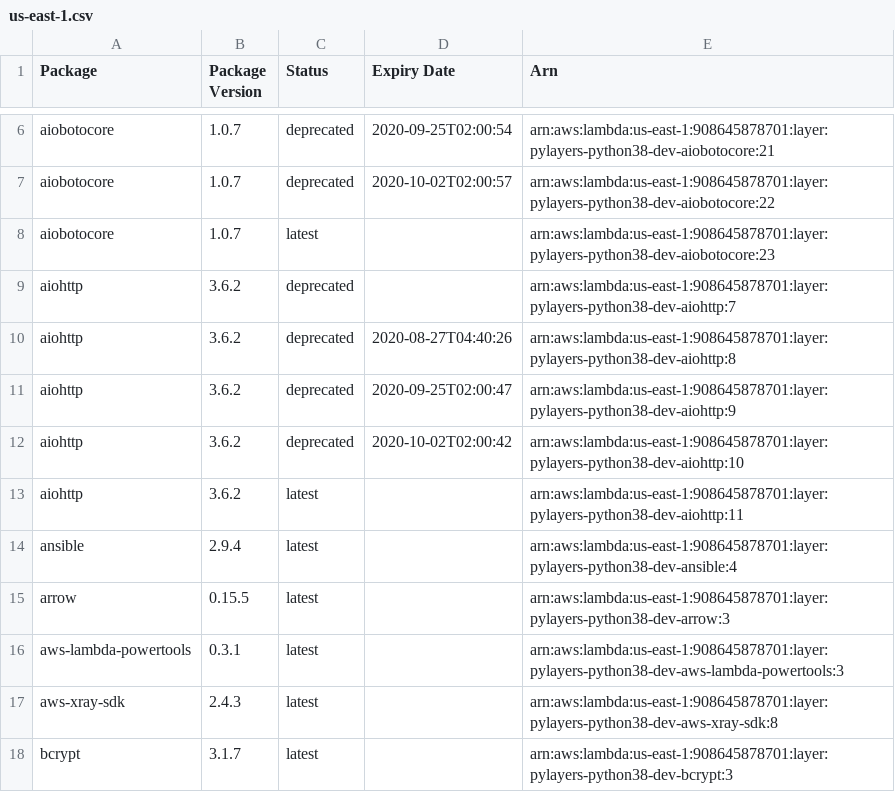
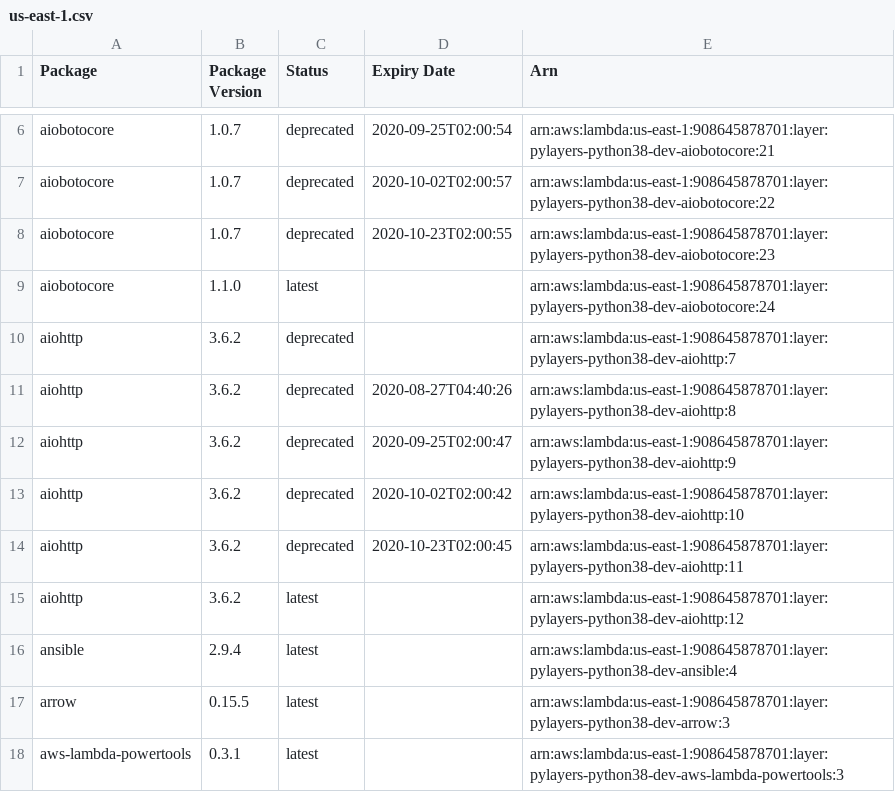
Before and after one commit to keithrozario/Klayers-dev, a CSV file: deployments/python3.8/arns/us-east-1.csv, drawn as a sheet; only a part is shown, gaps mark what is left out; the shorter side is filled out with more unchanged rows.

```diff
--- a/deployments/python3.8/arns/us-east-1.csv
+++ b/deployments/python3.8/arns/us-east-1.csv
@@ -7,3 +7,4 @@ aiobotocore,1.0.7,deprecated,2020-09-25T02:00:54,arn:aws:lambda:us-east-1:908645
 aiobotocore,1.0.7,deprecated,2020-10-02T02:00:57,arn:aws:lambda:us-east-1:908645878701:layer:pylayers-python38-dev-aiobotocore:22
-aiobotocore,1.0.7,latest,,arn:aws:lambda:us-east-1:908645878701:layer:pylayers-python38-dev-aiobotocore:23
+aiobotocore,1.0.7,deprecated,2020-10-23T02:00:55,arn:aws:lambda:us-east-1:908645878701:layer:pylayers-python38-dev-aiobotocore:23
+aiobotocore,1.1.0,latest,,arn:aws:lambda:us-east-1:908645878701:layer:pylayers-python38-dev-aiobotocore:24
 aiohttp,3.6.2,deprecated,,arn:aws:lambda:us-east-1:908645878701:layer:pylayers-python38-dev-aiohttp:7
@@ -12,3 +13,4 @@ aiohttp,3.6.2,deprecated,2020-09-25T02:00:47,arn:aws:lambda:us-east-1:9086458787
 aiohttp,3.6.2,deprecated,2020-10-02T02:00:42,arn:aws:lambda:us-east-1:908645878701:layer:pylayers-python38-dev-aiohttp:10
-aiohttp,3.6.2,latest,,arn:aws:lambda:us-east-1:908645878701:layer:pylayers-python38-dev-aiohttp:11
+aiohttp,3.6.2,deprecated,2020-10-23T02:00:45,arn:aws:lambda:us-east-1:908645878701:layer:pylayers-python38-dev-aiohttp:11
+aiohttp,3.6.2,latest,,arn:aws:lambda:us-east-1:908645878701:layer:pylayers-python38-dev-aiohttp:12
 ansible,2.9.4,latest,,arn:aws:lambda:us-east-1:908645878701:layer:pylayers-python38-dev-ansible:4
```
Also changed, not shown: deployments/python3.8/arns/us-west-2.csv, 2 other files.
